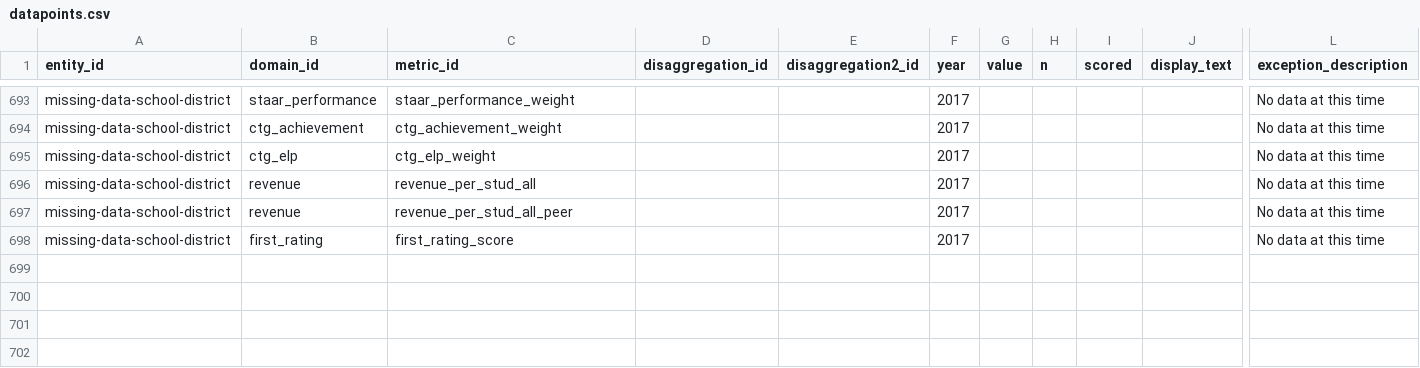
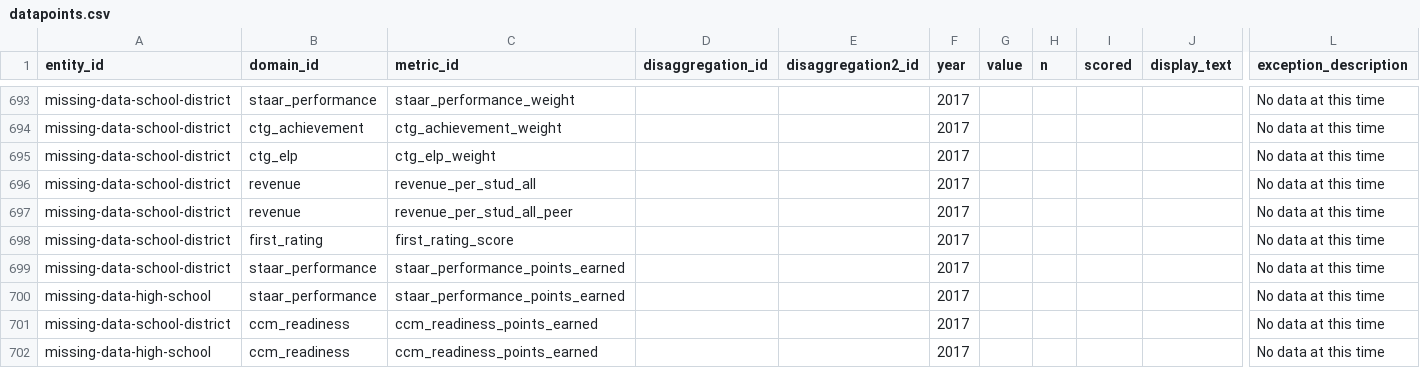
Before and after one commit to arwebb/arwebb-website.github.io, a CSV file: csv/datapoints.csv, drawn as a sheet; only a part is shown, gaps mark what is left out; rows hold the shown columns only; the diff names each change by its address in the sheet, - before the commit and + after, or states it on an @@ line.

Commit message:
datapoints for missing data entities

```diff
--- a/csv/datapoints.csv
+++ b/csv/datapoints.csv
+row 699: missing-data-school-district | staar_performance | staar_performance_points_earned |  |  | 2017 |  |  |  |  | No data at this time
+row 700: missing-data-high-school | staar_performance | staar_performance_points_earned |  |  | 2017 |  |  |  |  | No data at this time
+row 701: missing-data-school-district | ccm_readiness | ccm_readiness_points_earned |  |  | 2017 |  |  |  |  | No data at this time
+row 702: missing-data-high-school | ccm_readiness | ccm_readiness_points_earned |  |  | 2017 |  |  |  |  | No data at this time
```
